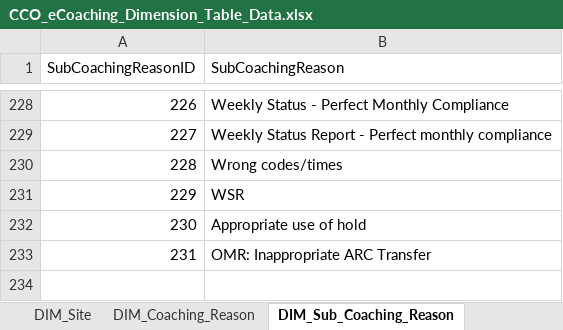
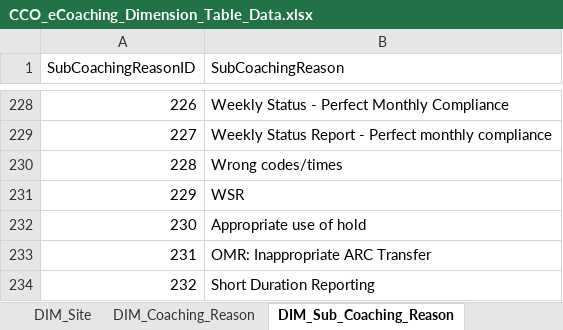
Before and after one commit to maximus-cco/eCoaching_V2_Bak, an Excel workbook: Design/CCO_eCoaching_Dimension_Table_Data.xlsx, sheet DIM_Sub_Coaching_Reason, drawn as a sheet; only a part is shown, gaps mark what is left out; values as stored, in another font and other column widths than the file's, no borders; the diff names each change by its address in the sheet, - before the commit and + after, or states it on an @@ line.

Commit message:
Internal version 33 Updated for TFS 1016 new SCR under CCI for CSR Module
git-tfs-id: [https://tfs.omnicloud.local/tfs/cco%20program/]$/eCoaching_V2;C33415

```diff
--- a/Design/CCO_eCoaching_Dimension_Table_Data.xlsx (sheet DIM_Sub_Coaching_Reason)
+++ b/Design/CCO_eCoaching_Dimension_Table_Data.xlsx (sheet DIM_Sub_Coaching_Reason)
+row 234: 232 | Short Duration Reporting
```
Also changed, not shown: sheet Coaching_Reason_Selection, sheet Revision_History.
